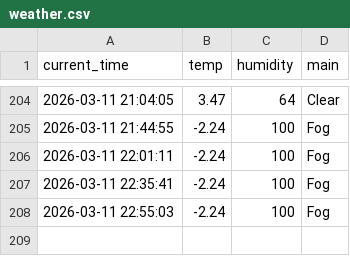
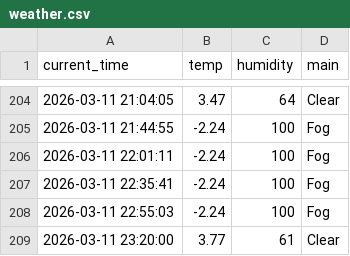
Before and after one commit to mrgong0515/weather_5m, a CSV file: weather.csv, drawn as a sheet; only a part is shown, gaps mark what is left out; the diff names each change by its address in the sheet, - before the commit and + after, or states it on an @@ line.

```diff
--- a/weather.csv
+++ b/weather.csv
+row 209: 2026-03-11 23:20:00 | 3.77 | 61 | Clear
```
